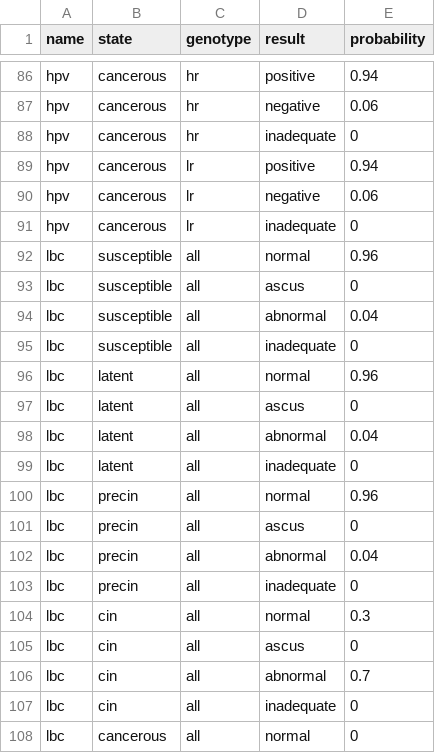
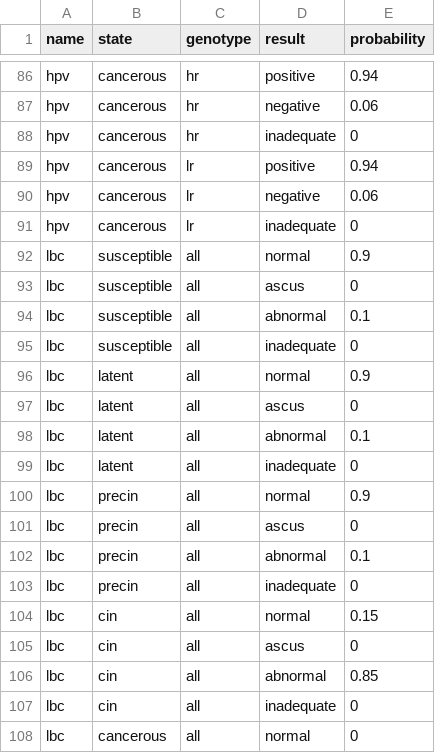
Before and after one commit to fabiansturman/HPVScreeningProject, a CSV file: hpvsim/data/products_dx.csv, drawn as a sheet; only a part is shown, gaps mark what is left out.

```diff
--- a/hpvsim/data/products_dx.csv
+++ b/hpvsim/data/products_dx.csv
@@ -91,17 +91,17 @@ hpv,cancerous,lr,negative,0.06
 hpv,cancerous,lr,inadequate,0
-lbc,susceptible,all,normal,0.96
+lbc,susceptible,all,normal,0.9
 lbc,susceptible,all,ascus,0
-lbc,susceptible,all,abnormal,0.04
+lbc,susceptible,all,abnormal,0.1
 lbc,susceptible,all,inadequate,0
-lbc,latent,all,normal,0.96
+lbc,latent,all,normal,0.9
 lbc,latent,all,ascus,0
-lbc,latent,all,abnormal,0.04
+lbc,latent,all,abnormal,0.1
 lbc,latent,all,inadequate,0
-lbc,precin,all,normal,0.96
+lbc,precin,all,normal,0.9
 lbc,precin,all,ascus,0
-lbc,precin,all,abnormal,0.04
+lbc,precin,all,abnormal,0.1
 lbc,precin,all,inadequate,0
-lbc,cin,all,normal,0.3
+lbc,cin,all,normal,0.15
 lbc,cin,all,ascus,0
-lbc,cin,all,abnormal,0.7
+lbc,cin,all,abnormal,0.85
 lbc,cin,all,inadequate,0
```
Also changed, not shown: 2 other files.
